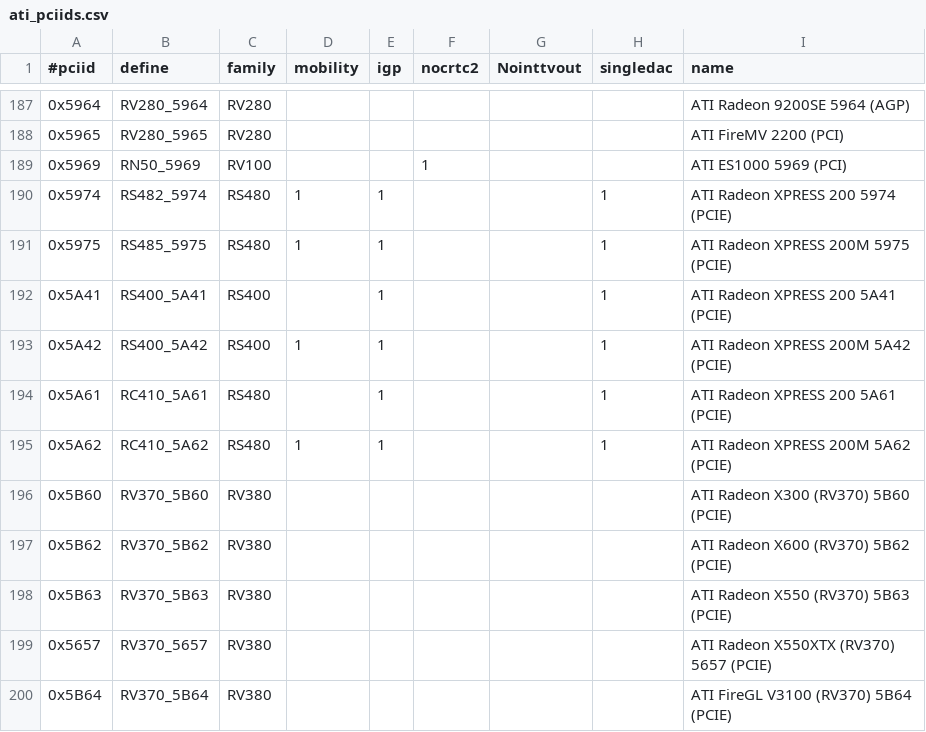
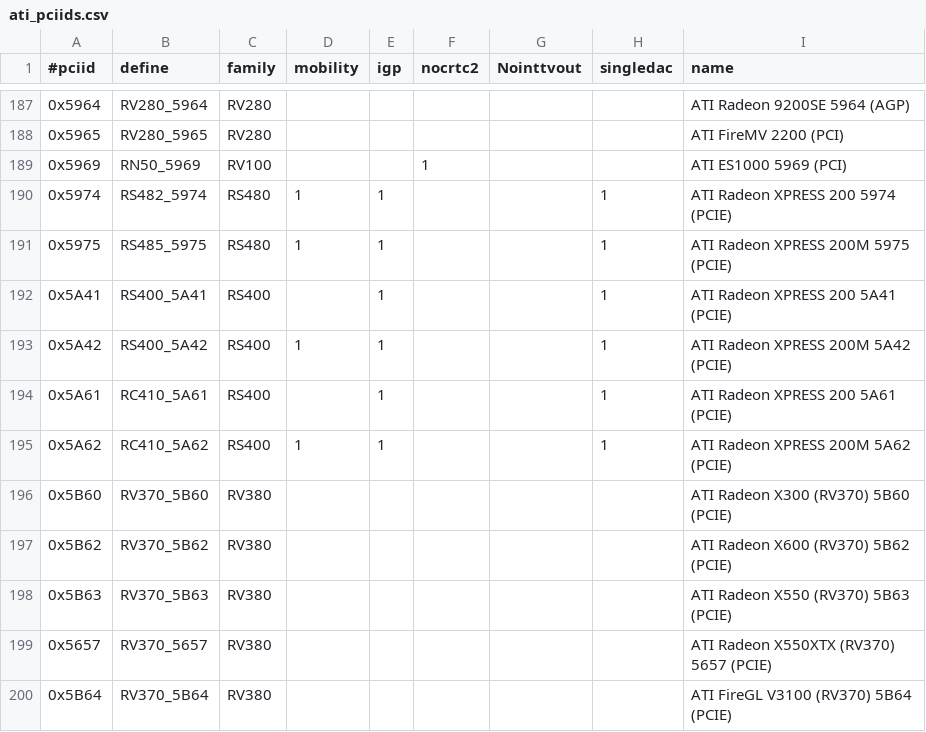
Before and after one commit to RAOF/xf86-video-ati, a CSV file: src/pcidb/ati_pciids.csv, drawn as a sheet; only a part is shown, gaps mark what is left out.

```diff
--- a/src/pcidb/ati_pciids.csv
+++ b/src/pcidb/ati_pciids.csv
@@ -193,4 +193,4 @@
 "0x5A42","RS400_5A42","RS400",1,1,,,1,"ATI Radeon XPRESS 200M 5A42 (PCIE)"
-"0x5A61","RC410_5A61","RS480",,1,,,1,"ATI Radeon XPRESS 200 5A61 (PCIE)"
-"0x5A62","RC410_5A62","RS480",1,1,,,1,"ATI Radeon XPRESS 200M 5A62 (PCIE)"
+"0x5A61","RC410_5A61","RS400",,1,,,1,"ATI Radeon XPRESS 200 5A61 (PCIE)"
+"0x5A62","RC410_5A62","RS400",1,1,,,1,"ATI Radeon XPRESS 200M 5A62 (PCIE)"
 "0x5B60","RV370_5B60","RV380",,,,,,"ATI Radeon X300 (RV370) 5B60 (PCIE)"
```
Also changed, not shown: 1 other file.
